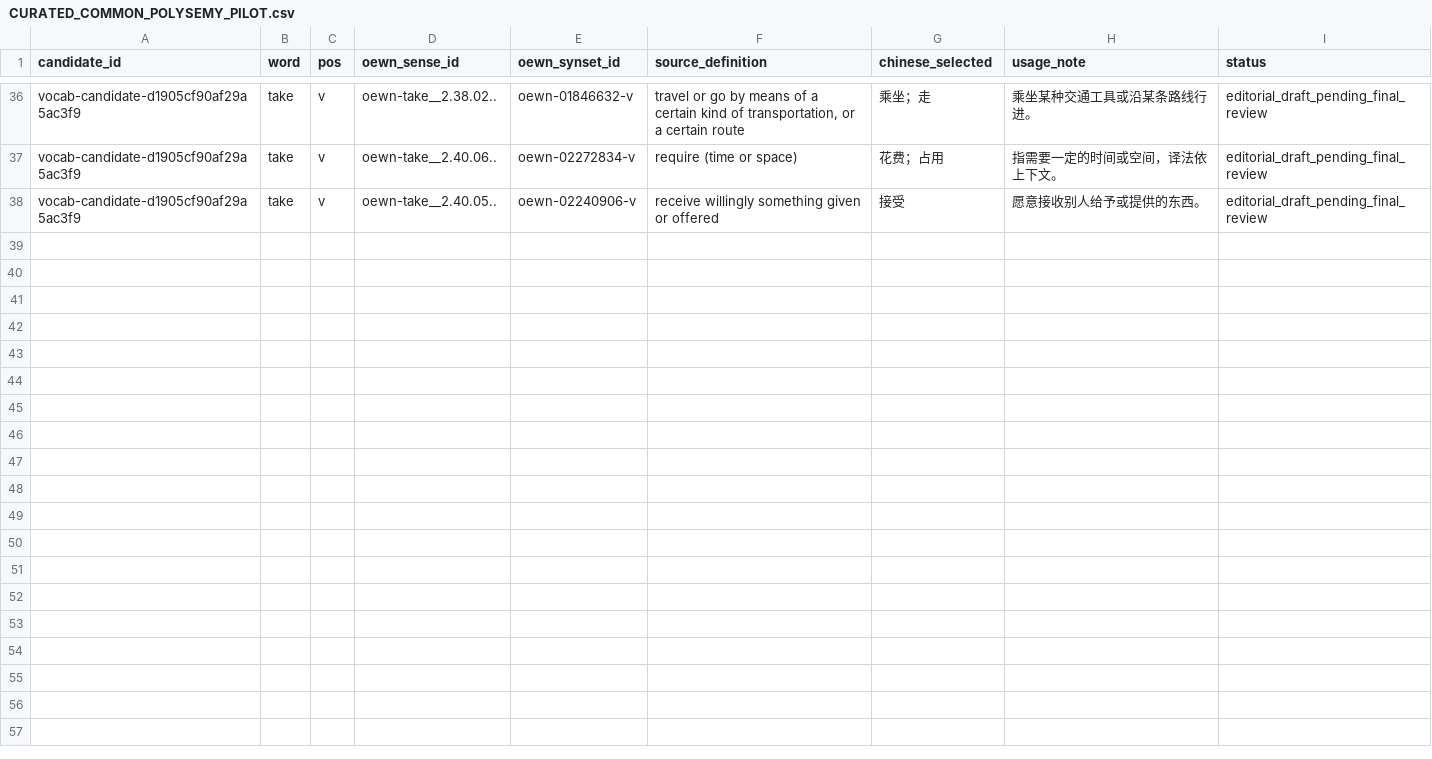
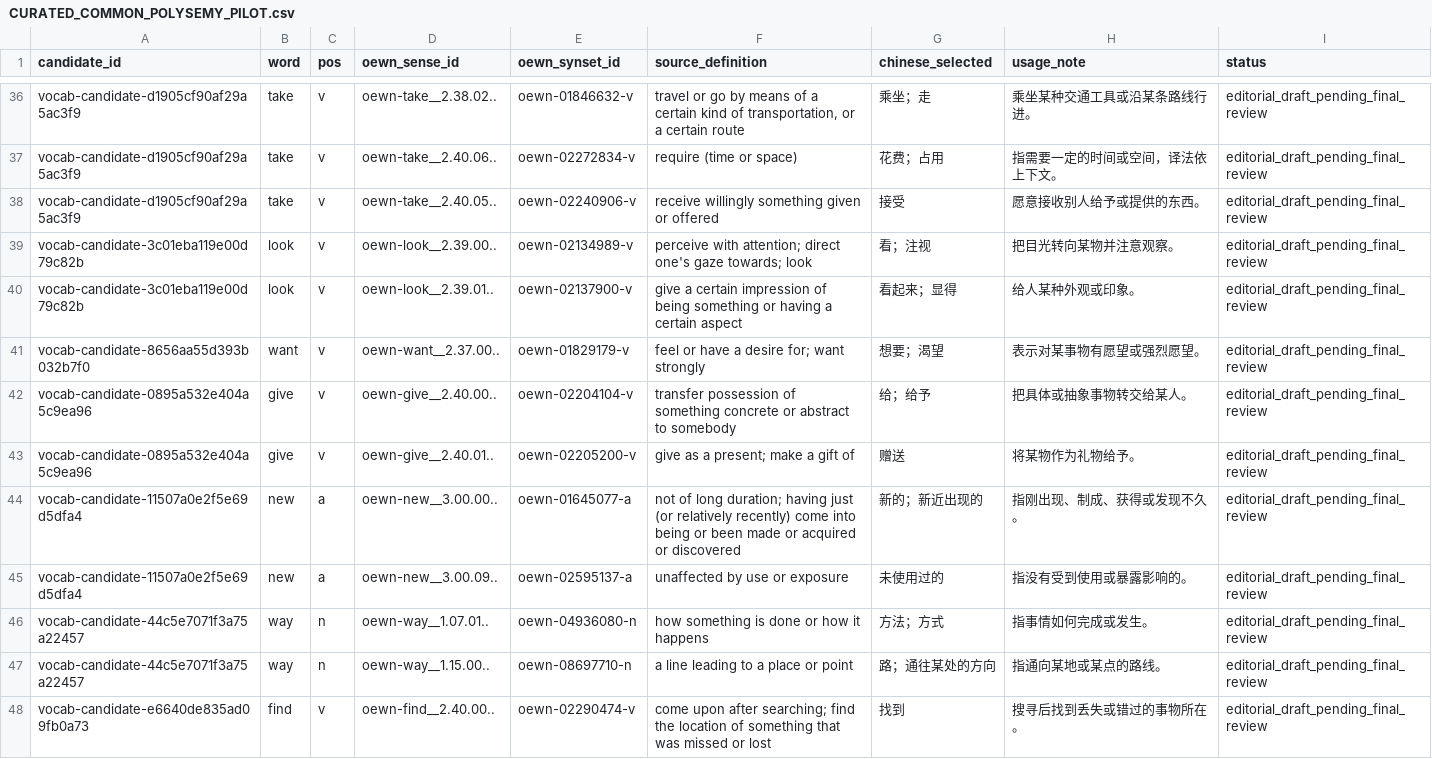
Before and after one commit to AloofLW/Etyra, a CSV file: docs/CURATED_COMMON_POLYSEMY_PILOT.csv, drawn as a sheet; only a part is shown, gaps mark what is left out; the diff covers the shown part only.

Commit message:
Add common vocabulary sense drafts

```diff
--- a/docs/CURATED_COMMON_POLYSEMY_PILOT.csv
+++ b/docs/CURATED_COMMON_POLYSEMY_PILOT.csv
@@ -38 +38,11 @@ vocab-candidate-d1905cf90af29a5ac3f9,take,v,oewn-take__2.40.06..,oewn-02272834-v
 vocab-candidate-d1905cf90af29a5ac3f9,take,v,oewn-take__2.40.05..,oewn-02240906-v,receive willingly something given or offered,接受,愿意接收别人给予或提供的东西。,editorial_draft_pending_final_review
+vocab-candidate-3c01eba119e00d79c82b,look,v,oewn-look__2.39.00..,oewn-02134989-v,perceive with attention; direct one's gaze towards; look,看；注视,把目光转向某物并注意观察。,editorial_draft_pending_final_review
+vocab-candidate-3c01eba119e00d79c82b,look,v,oewn-look__2.39.01..,oewn-02137900-v,give a certain impression of being something or having a certain aspect,看起来；显得,给人某种外观或印象。,editorial_draft_pending_final_review
+vocab-candidate-8656aa55d393b032b7f0,want,v,oewn-want__2.37.00..,oewn-01829179-v,feel or have a desire for; want strongly,想要；渴望,表示对某事物有愿望或强烈愿望。,editorial_draft_pending_final_review
+vocab-candidate-0895a532e404a5c9ea96,give,v,oewn-give__2.40.00..,oewn-02204104-v,transfer possession of something concrete or abstract to somebody,给；给予,把具体或抽象事物转交给某人。,editorial_draft_pending_final_review
+vocab-candidate-0895a532e404a5c9ea96,give,v,oewn-give__2.40.01..,oewn-02205200-v,give as a present; make a gift of,赠送,将某物作为礼物给予。,editorial_draft_pending_final_review
+vocab-candidate-11507a0e2f5e69d5dfa4,new,a,oewn-new__3.00.00..,oewn-01645077-a,not of long duration; having just (or relatively recently) come into being or been made or acquired or discovered,新的；新近出现的,指刚出现、制成、获得或发现不久。,editorial_draft_pending_final_review
+vocab-candidate-11507a0e2f5e69d5dfa4,new,a,oewn-new__3.00.09..,oewn-02595137-a,unaffected by use or exposure,未使用过的,指没有受到使用或暴露影响的。,editorial_draft_pending_final_review
+vocab-candidate-44c5e7071f3a75a22457,way,n,oewn-way__1.07.01..,oewn-04936080-n,how something is done or how it happens,方法；方式,指事情如何完成或发生。,editorial_draft_pending_final_review
+vocab-candidate-44c5e7071f3a75a22457,way,n,oewn-way__1.15.00..,oewn-08697710-n,a line leading to a place or point,路；通往某处的方向,指通向某地或某点的路线。,editorial_draft_pending_final_review
+vocab-candidate-e6640de835ad09fb0a73,find,v,oewn-find__2.40.00..,oewn-02290474-v,come upon after searching; find the location of something that was missed or lost,找到,搜寻后找到丢失或错过的事物所在。,editorial_draft_pending_final_review
```
Also changed, not shown: 10 added rows elsewhere in this file, 3 other files.
